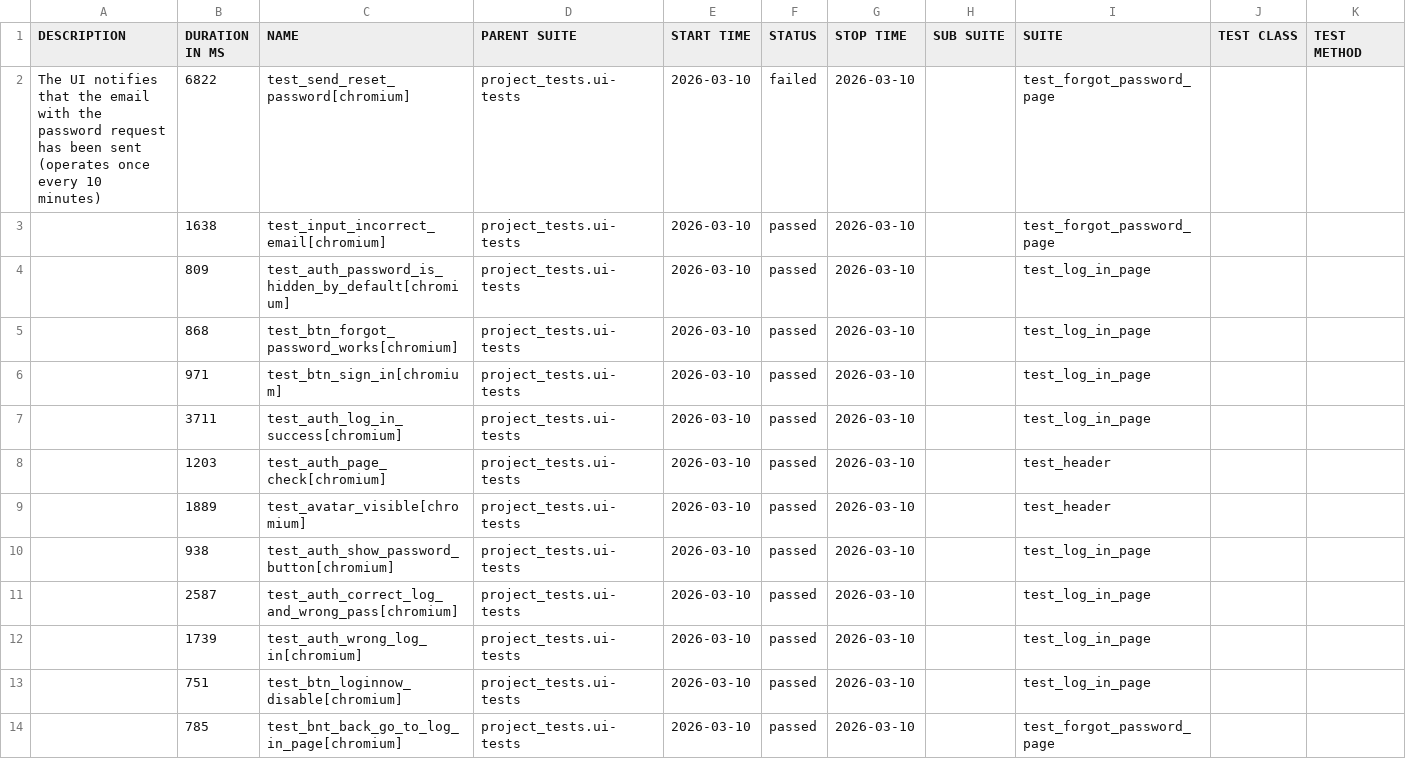
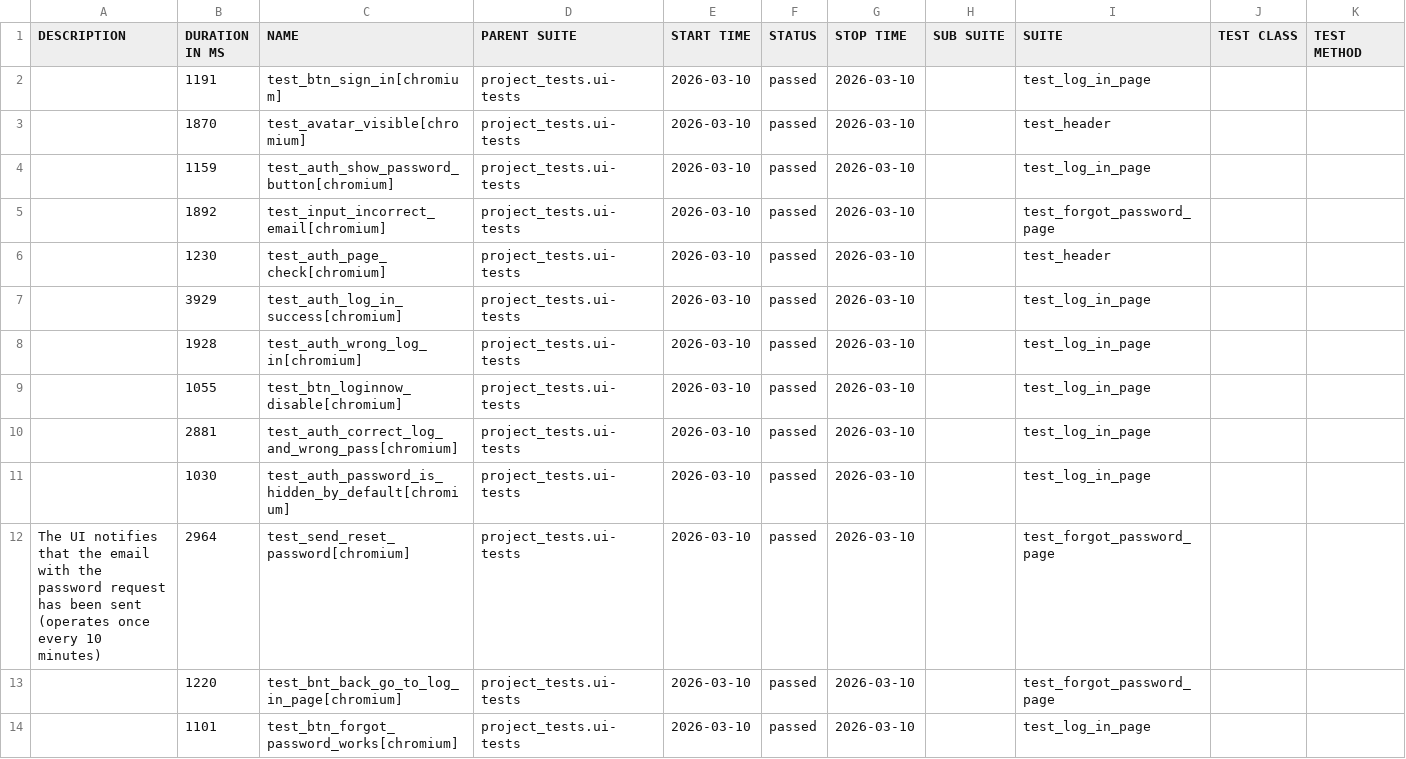
Before and after one commit to Red1s/pythonPlaywrightMotoUI, a CSV file: data/suites.csv, drawn as a sheet.

```diff
--- a/data/suites.csv
+++ b/data/suites.csv
@@ -1,17 +1,17 @@
 "DESCRIPTION","DURATION IN MS","NAME","PARENT SUITE","START TIME","STATUS","STOP TIME","SUB SUITE","SUITE","TEST CLASS","TEST METHOD"
-"
-    The UI notifies that the email with the password request has been sent
-    (operates once every 10 minutes)
-    ","6822","test_send_reset_password[chromium]","project_tests.ui-tests","2026-03-10","failed","2026-03-10","","test_forgot_password_page","",""
-"","1638","test_input_incorrect_email[chromium]","project_tests.ui-tests","2026-03-10","passed","2026-03-10","","test_forgot_password_page","",""
-"","809","test_auth_password_is_hidden_by_default[chromium]","project_tests.ui-tests","2026-03-10","passed","2026-03-10","","test_log_in_page","",""
-"","868","test_btn_forgot_password_works[chromium]","project_tests.ui-tests","2026-03-10","passed","2026-03-10","","test_log_in_page","",""
-"","971","test_btn_sign_in[chromium]","project_tests.ui-tests","2026-03-10","passed","2026-03-10","","test_log_in_page","",""
-"","3711","test_auth_log_in_success[chromium]","project_tests.ui-tests","2026-03-10","passed","2026-03-10","","test_log_in_page","",""
-"","1203","test_auth_page_check[chromium]","project_tests.ui-tests","2026-03-10","passed","2026-03-10","","test_header","",""
-"","1889","test_avatar_visible[chromium]","project_tests.ui-tests","2026-03-10","passed","2026-03-10","","test_header","",""
-"","938","test_auth_show_password_button[chromium]","project_tests.ui-tests","2026-03-10","passed","2026-03-10","","test_log_in_page","",""
-"","2587","test_auth_correct_log_and_wrong_pass[chromium]","project_tests.ui-tests","2026-03-10","passed","2026-03-10","","test_log_in_page","",""
-"","1739","test_auth_wrong_log_in[chromium]","project_tests.ui-tests","2026-03-10","passed","2026-03-10","","test_log_in_page","",""
-"","751","test_btn_loginnow_disable[chromium]","project_tests.ui-tests","2026-03-10","passed","2026-03-10","","test_log_in_page","",""
-"","785","test_bnt_back_go_to_log_in_page[chromium]","project_tests.ui-tests","2026-03-10","passed","2026-03-10","","test_forgot_password_page","",""
+"","1191","test_btn_sign_in[chromium]","project_tests.ui-tests","2026-03-10","passed","2026-03-10","","test_log_in_page","",""
+"","1870","test_avatar_visible[chromium]","project_tests.ui-tests","2026-03-10","passed","2026-03-10","","test_header","",""
+"","1159","test_auth_show_password_button[chromium]","project_tests.ui-tests","2026-03-10","passed","2026-03-10","","test_log_in_page","",""
+"","1892","test_input_incorrect_email[chromium]","project_tests.ui-tests","2026-03-10","passed","2026-03-10","","test_forgot_password_page","",""
+"","1230","test_auth_page_check[chromium]","project_tests.ui-tests","2026-03-10","passed","2026-03-10","","test_header","",""
+"","3929","test_auth_log_in_success[chromium]","project_tests.ui-tests","2026-03-10","passed","2026-03-10","","test_log_in_page","",""
+"","1928","test_auth_wrong_log_in[chromium]","project_tests.ui-tests","2026-03-10","passed","2026-03-10","","test_log_in_page","",""
+"","1055","test_btn_loginnow_disable[chromium]","project_tests.ui-tests","2026-03-10","passed","2026-03-10","","test_log_in_page","",""
+"","2881","test_auth_correct_log_and_wrong_pass[chromium]","project_tests.ui-tests","2026-03-10","passed","2026-03-10","","test_log_in_page","",""
+"","1030","test_auth_password_is_hidden_by_default[chromium]","project_tests.ui-tests","2026-03-10","passed","2026-03-10","","test_log_in_page","",""
+"
+    The UI notifies that the email with the password request has been sent
+    (operates once every 10 minutes)
+    ","2964","test_send_reset_password[chromium]","project_tests.ui-tests","2026-03-10","passed","2026-03-10","","test_forgot_password_page","",""
+"","1220","test_bnt_back_go_to_log_in_page[chromium]","project_tests.ui-tests","2026-03-10","passed","2026-03-10","","test_forgot_password_page","",""
+"","1101","test_btn_forgot_password_works[chromium]","project_tests.ui-tests","2026-03-10","passed","2026-03-10","","test_log_in_page","",""
```
Also changed, not shown: data/behaviors.csv, 55 other files.
